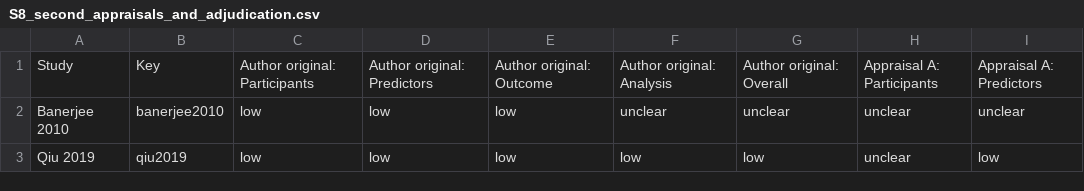
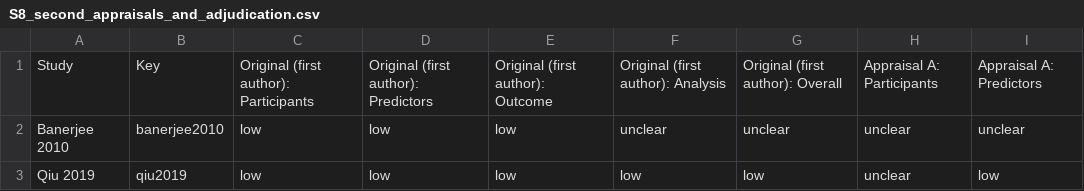
Before and after one commit to abdul-raheem-shahzad/ml-ivf-live-birth-review, a CSV file: supplement/S8_second_appraisals_and_adjudication.csv, drawn as a sheet; only a part is shown; the diff names each change by its address in the sheet, - before the commit and + after, or states it on an @@ line.

```diff
--- a/supplement/S8_second_appraisals_and_adjudication.csv
+++ b/supplement/S8_second_appraisals_and_adjudication.csv
-C1: Author original: Participants
+C1: Original (first author): Participants
-D1: Author original: Predictors
+D1: Original (first author): Predictors
-E1: Author original: Outcome
+E1: Original (first author): Outcome
-F1: Author original: Analysis
+F1: Original (first author): Analysis
-G1: Author original: Overall
+G1: Original (first author): Overall
```
Also changed, not shown: supplement/S2_extraction.csv, supplement/S6_PRISMA_2020_checklist.csv, 15 other files.
